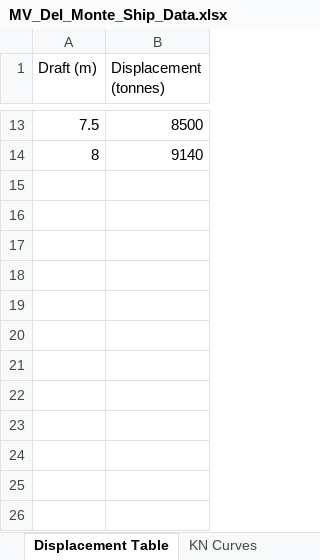
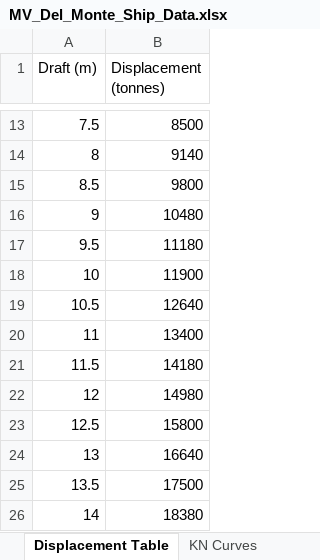
Before and after one commit to tanmegan05-droid/stability-calculator, an Excel workbook: data/MV_Del_Monte_Ship_Data.xlsx, sheet Displacement Table, drawn as a sheet; only a part is shown, gaps mark what is left out; values as stored, in another font and other column widths than the file's, no borders; the diff names each change by its address in the sheet, - before the commit and + after, or states it on an @@ line.

```diff
--- a/data/MV_Del_Monte_Ship_Data.xlsx (sheet Displacement Table)
+++ b/data/MV_Del_Monte_Ship_Data.xlsx (sheet Displacement Table)
+row 15: 8.5 | 9800
+row 16: 9 | 10480
+row 17: 9.5 | 11180
+row 18: 10 | 11900
+row 19: 10.5 | 12640
+row 20: 11 | 13400
+row 21: 11.5 | 14180
+row 22: 12 | 14980
+row 23: 12.5 | 15800
+row 24: 13 | 16640
+row 25: 13.5 | 17500
+row 26: 14 | 18380
```
Also changed, not shown: sheet KN Curves, 3 other files.
